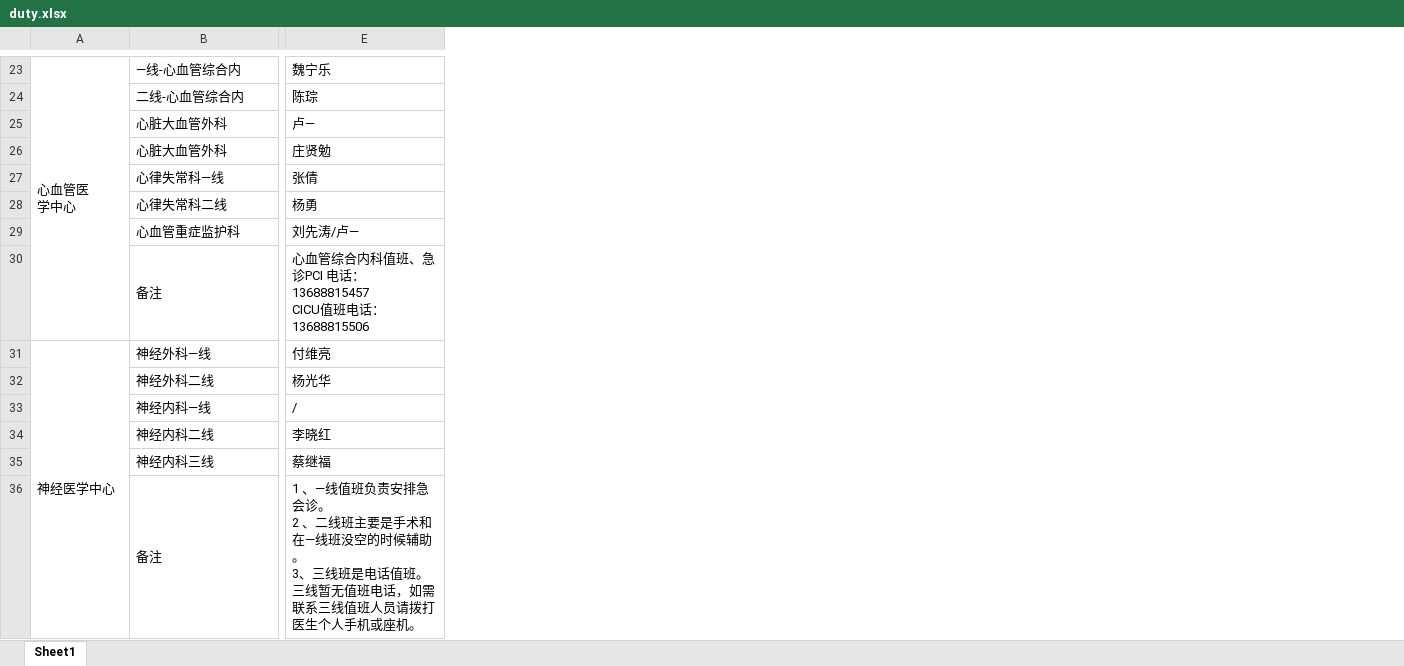
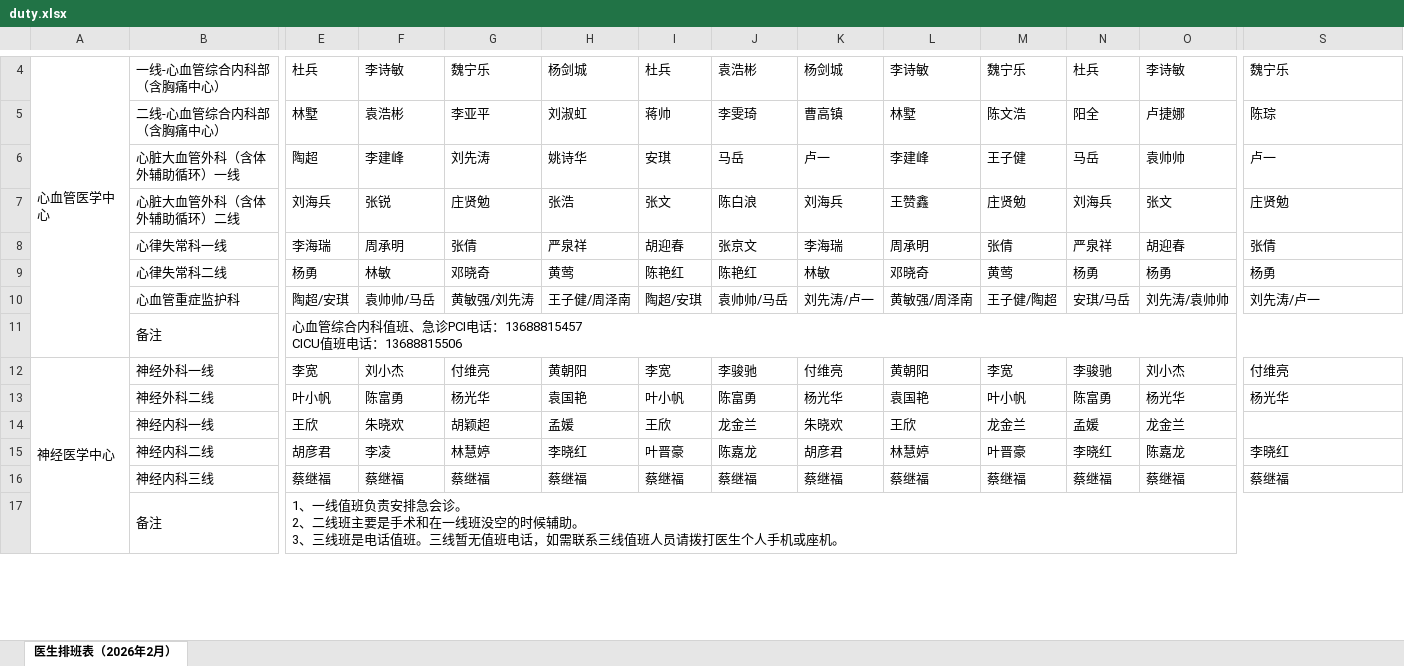
Before and after one commit to Lopdeng/my-roster-data, an Excel workbook: data/duty.xlsx, sheet 医生排班表（2026年2月）, drawn as a sheet; only a part is shown, gaps mark what is left out; values as stored, in another font and other column widths than the file's, no cell formats; charts and pictures not drawn; removed rows and columns are numbered as before the commit, all else as after; ↵ is a line break in a cell; the diff covers the shown part only; the diff names each change by its address in the sheet, - before the commit and + after, or states it on an @@ line.

Commit message:
Add files via upload

```diff
--- a/data/duty.xlsx (sheet 医生排班表（2026年2月）)
+++ b/data/duty.xlsx (sheet 医生排班表（2026年2月）)
-sheet tab: Sheet1
+sheet tab: 医生排班表（2026年2月）
+column E, rows 4-17: 杜兵 | 林墅 | 陶超 | 刘海兵 | 李海瑞 | 杨勇 | 陶超/安琪 | 心血管综合内科值班、急诊PCI电话：13688815457 ↵ CICU值班电话：13688815506 | 李宽 | 叶小帆 | 王欣 | 胡彦君 | 蔡继福 | 1、一线值班负责安排急会诊。 ↵ 2、二线班主要是手术和在一线班没空的时候辅助。 ↵ 3、三线班是电话值班。三线暂无值班电话，如需联系三线值班人员请拨打医生个人手机或座机。
+column F, rows 4-16: 李诗敏 | 袁浩彬 | 李建峰 | 张锐 | 周承明 | 林敏 | 袁帅帅/马岳 |  | 刘小杰 | 陈富勇 | 朱晓欢 | 李凌 | 蔡继福
+column G, rows 4-16: 魏宁乐 | 李亚平 | 刘先涛 | 庄贤勉 | 张倩 | 邓晓奇 | 黄敏强/刘先涛 |  | 付维亮 | 杨光华 | 胡颖超 | 林慧婷 | 蔡继福
+column H, rows 4-16: 杨剑城 | 刘淑虹 | 姚诗华 | 张浩 | 严泉祥 | 黄莺 | 王子健/周泽南 |  | 黄朝阳 | 袁国艳 | 孟媛 | 李晓红 | 蔡继福
+column I, rows 4-16: 杜兵 | 蒋帅 | 安琪 | 张文 | 胡迎春 | 陈艳红 | 陶超/安琪 |  | 李宽 | 叶小帆 | 王欣 | 叶晋豪 | 蔡继福
+column J, rows 4-16: 袁浩彬 | 李雯琦 | 马岳 | 陈白浪 | 张京文 | 陈艳红 | 袁帅帅/马岳 |  | 李骏驰 | 陈富勇 | 龙金兰 | 陈嘉龙 | 蔡继福
+column K, rows 4-16: 杨剑城 | 曹高镇 | 卢一 | 刘海兵 | 李海瑞 | 林敏 | 刘先涛/卢一 |  | 付维亮 | 杨光华 | 朱晓欢 | 胡彦君 | 蔡继福
+column L, rows 4-16: 李诗敏 | 林墅 | 李建峰 | 王赞鑫 | 周承明 | 邓晓奇 | 黄敏强/周泽南 |  | 黄朝阳 | 袁国艳 | 王欣 | 林慧婷 | 蔡继福
+column M, rows 4-16: 魏宁乐 | 陈文浩 | 王子健 | 庄贤勉 | 张倩 | 黄莺 | 王子健/陶超 |  | 李宽 | 叶小帆 | 龙金兰 | 叶晋豪 | 蔡继福
+column N, rows 4-16: 杜兵 | 阳全 | 马岳 | 刘海兵 | 严泉祥 | 杨勇 | 安琪/马岳 |  | 李骏驰 | 陈富勇 | 孟媛 | 李晓红 | 蔡继福
+column O, rows 4-16: 李诗敏 | 卢捷娜 | 袁帅帅 | 张文 | 胡迎春 | 杨勇 | 刘先涛/袁帅帅 |  | 刘小杰 | 杨光华 | 龙金兰 | 陈嘉龙 | 蔡继福
-A4: 心血管医 ↵ 学中心
+A4: 心血管医学中心
-B4: —线-心血管综合内
+B4: 一线-心血管综合内科部（含胸痛中心）
-B5: 二线-心血管综合内
+B5: 二线-心血管综合内科部（含胸痛中心）
-B6: 心脏大血管外科
+B6: 心脏大血管外科（含体外辅助循环）一线
-S6: 卢—
+S6: 卢一
-B7: 心脏大血管外科
+B7: 心脏大血管外科（含体外辅助循环）二线
-B8: 心律失常科—线
+B8: 心律失常科一线
-S10: 刘先涛/卢—
+S10: 刘先涛/卢一
-S11: 心血管综合内科值班、急诊PCI 电话： 13688815457 ↵ CICU值班电话： 13688815506
+S11: (empty)
-E30:M30 merged
-B12: 神经外科—线
+B12: 神经外科一线
-B14: 神经内科—线
+B14: 神经内科一线
-S14: /
+S14: (empty)
-S17: 1 、—线值班负责安排急会诊。 ↵ 2 、二线班主要是手术和在—线班没空的时候辅助。 ↵ 3、三线班是电话值班。三线暂无值班电话，如需联系三线值班人员请拨打医生个人手机或座机。
+S17: (empty)
-E36:M36 merged
```
Also changed, not shown: 10 added rows, 35 removed rows, 8 added columns, 114 edited cells and merged cells elsewhere in this sheet, cell formats, charts or pictures.
